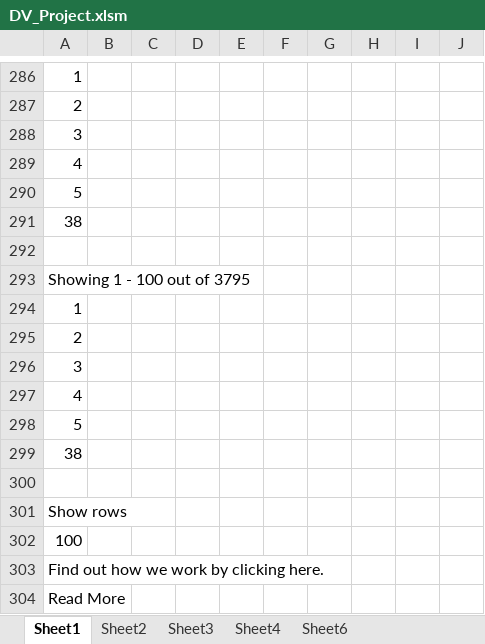
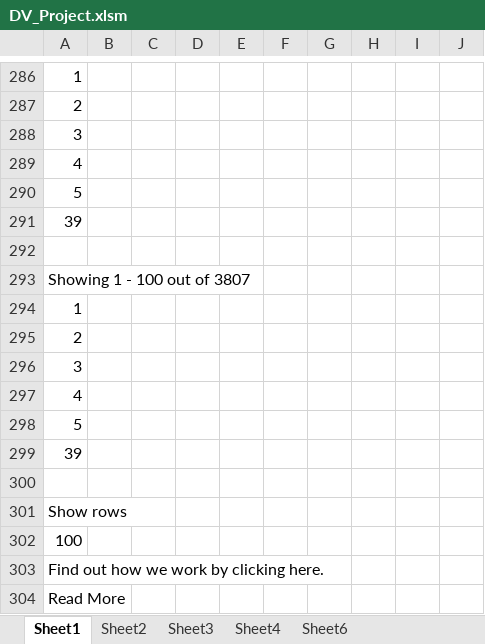
Before and after one commit to bandiajay/DataStreamingVisualization, an Excel workbook: DV_Project.xlsm, sheet Sheet1, drawn as a sheet; only a part is shown, gaps mark what is left out; values as stored, in another font and other column widths than the file's, no borders; the diff covers the shown part only; the diff names each change by its address in the sheet, - before the commit and + after, or states it on an @@ line.

```diff
--- a/DV_Project.xlsm (sheet Sheet1)
+++ b/DV_Project.xlsm (sheet Sheet1)
-A291: 38
+A291: 39
-A293: Showing 1 - 100 out of 3795
+A293: Showing 1 - 100 out of 3807
-A299: 38
+A299: 39
```
Also changed, not shown: other rows of this sheet, sheet Sheet2.
